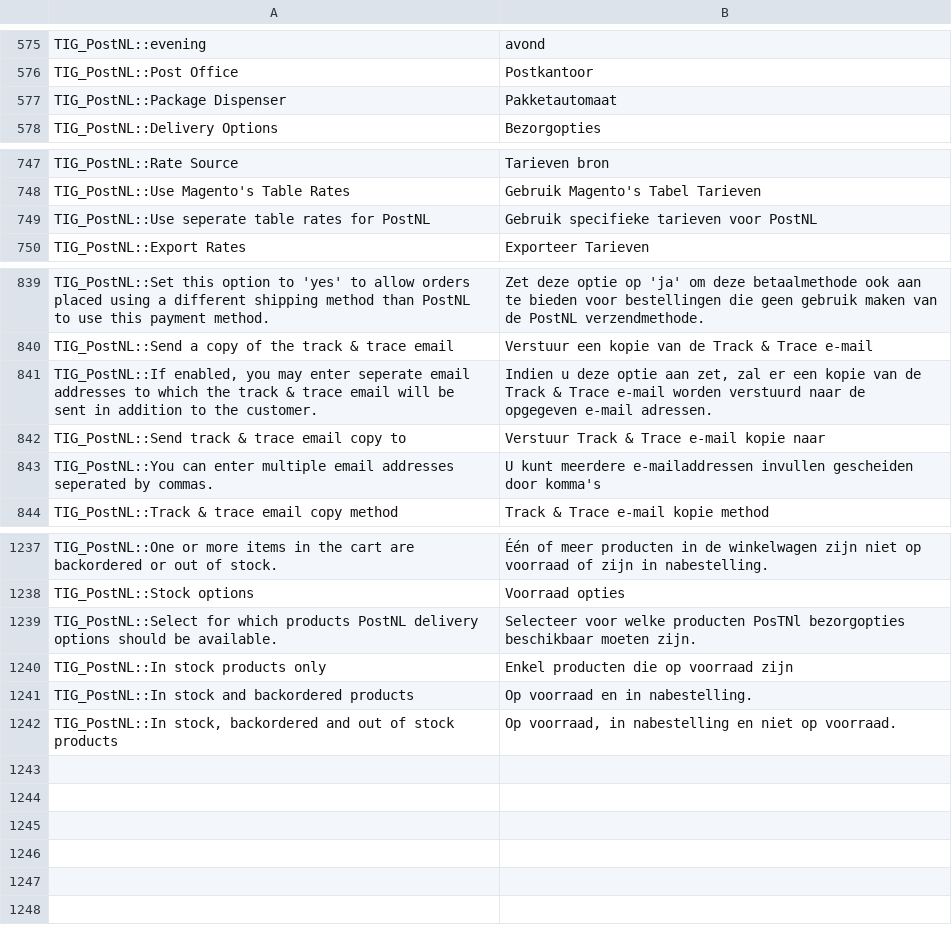
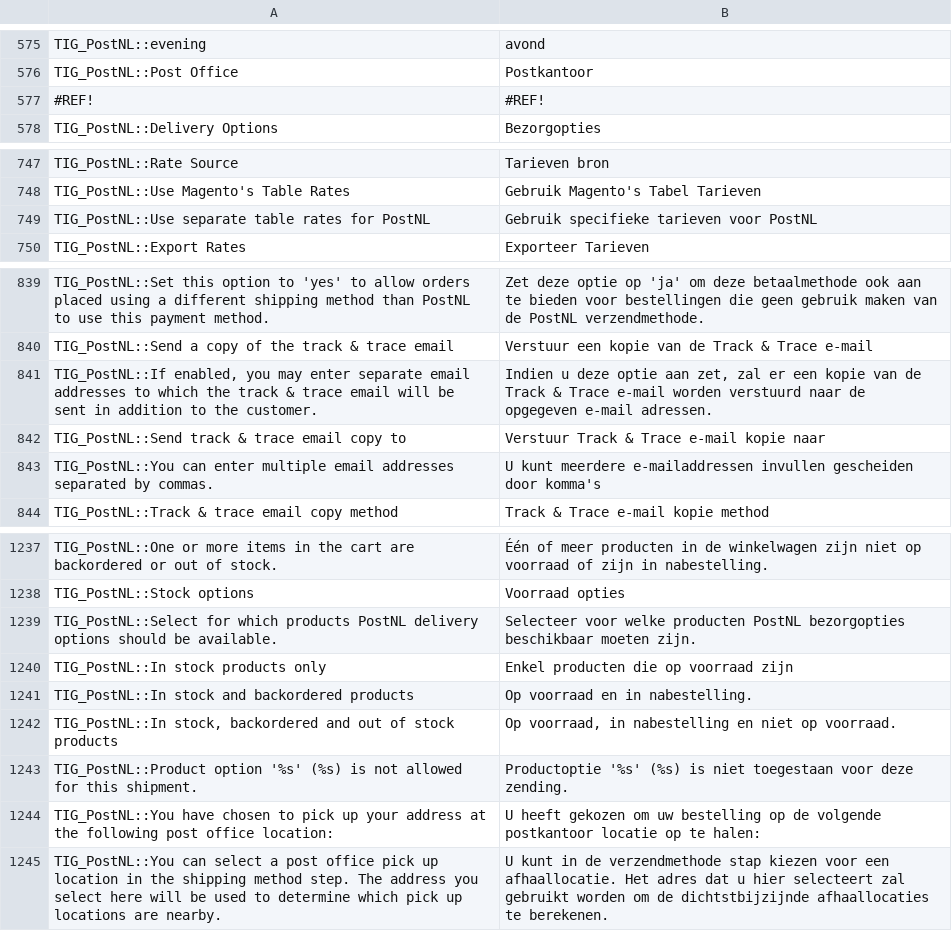
Before and after one commit to postnl/postnl-magento1-End-of-life, a CSV file: app/locale/nl_NL/TIG_PostNL.csv, drawn as a sheet; only a part is shown, gaps mark what is left out.

```diff
--- a/app/locale/nl_NL/TIG_PostNL.csv
+++ b/app/locale/nl_NL/TIG_PostNL.csv
@@ -578,3 +578,3 @@ TIG_PostNL::evening,avond
 TIG_PostNL::Post Office,Postkantoor
-TIG_PostNL::Package Dispenser,Pakketautomaat
+#REF!,#REF!
 TIG_PostNL::Delivery Options,Bezorgopties
@@ -750,3 +750,3 @@ TIG_PostNL::Rate Source,Tarieven bron
 TIG_PostNL::Use Magento's Table Rates,Gebruik Magento's Tabel Tarieven
-TIG_PostNL::Use seperate table rates for PostNL,Gebruik specifieke tarieven voor PostNL
+TIG_PostNL::Use separate table rates for PostNL,Gebruik specifieke tarieven voor PostNL
 TIG_PostNL::Export Rates,Exporteer Tarieven
@@ -842,5 +842,5 @@ TIG_PostNL::Set this option to 'yes' to allow orders placed using a different sh
 TIG_PostNL::Send a copy of the track & trace email,Verstuur een kopie van de Track & Trace e-mail
-"TIG_PostNL::If enabled, you may enter seperate email addresses to which the track & trace email will be sent in addition to the customer.","Indien u deze optie aan zet, zal er een kopie van de Track & Trace e-mail worden verstuurd naar de opgegeven e-mail adressen."
+"TIG_PostNL::If enabled, you may enter separate email addresses to which the track & trace email will be sent in addition to the customer.","Indien u deze optie aan zet, zal er een kopie van de Track & Trace e-mail worden verstuurd naar de opgegeven e-mail adressen."
 TIG_PostNL::Send track & trace email copy to,Verstuur Track & Trace e-mail kopie naar
-TIG_PostNL::You can enter multiple email addresses seperated by commas.,U kunt meerdere e-mailaddressen invullen gescheiden door komma's
+TIG_PostNL::You can enter multiple email addresses separated by commas.,U kunt meerdere e-mailaddressen invullen gescheiden door komma's
 TIG_PostNL::Track & trace email copy method,Track & Trace e-mail kopie method
@@ -1241,3 +1241,3 @@ TIG_PostNL::One or more items in the cart are backordered or out of stock.,Één
 TIG_PostNL::Stock options,Voorraad opties
-TIG_PostNL::Select for which products PostNL delivery options should be available.,Selecteer voor welke producten PosTNl bezorgopties beschikbaar moeten zijn.
+TIG_PostNL::Select for which products PostNL delivery options should be available.,Selecteer voor welke producten PostNL bezorgopties beschikbaar moeten zijn.
 TIG_PostNL::In stock products only,Enkel producten die op voorraad zijn
@@ -1245 +1245,4 @@ TIG_PostNL::In stock and backordered products,Op voorraad en in nabestelling.
 "TIG_PostNL::In stock, backordered and out of stock products","Op voorraad, in nabestelling en niet op voorraad."
+TIG_PostNL::Product option '%s' (%s) is not allowed for this shipment.,Productoptie '%s' (%s) is niet toegestaan voor deze zending.
+TIG_PostNL::You have chosen to pick up your address at the following post office location:,U heeft gekozen om uw bestelling op de volgende postkantoor locatie op te halen:
+TIG_PostNL::You can select a post office pick up location in the shipping method step. The address you select here will be used to determine which pick up locations are nearby.,U kunt in de verzendmethode stap kiezen voor een afhaallocatie. Het adres dat u hier selecteert zal gebruikt worden om de dichtstbijzijnde afhaallocaties te berekenen.
```
Also changed, not shown: 5 other files.
